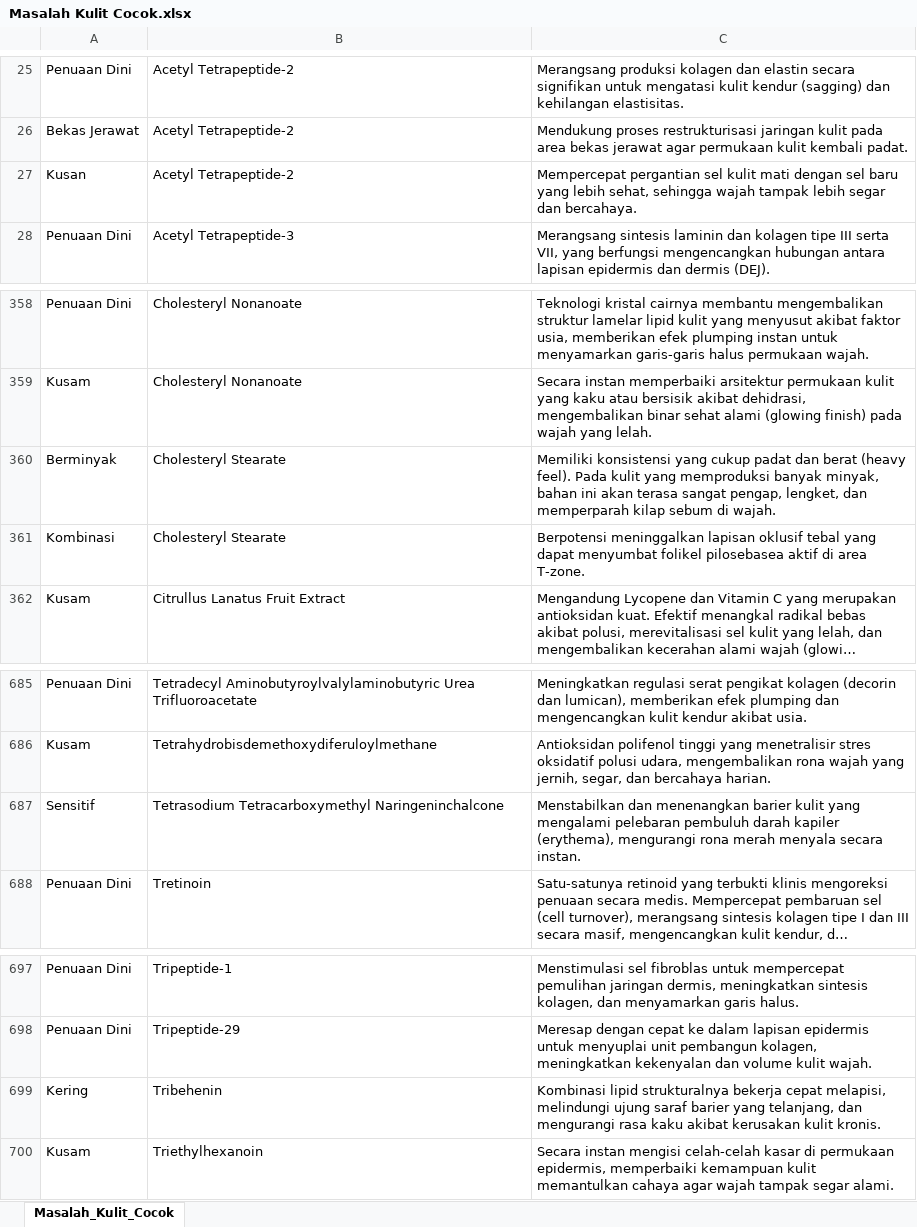
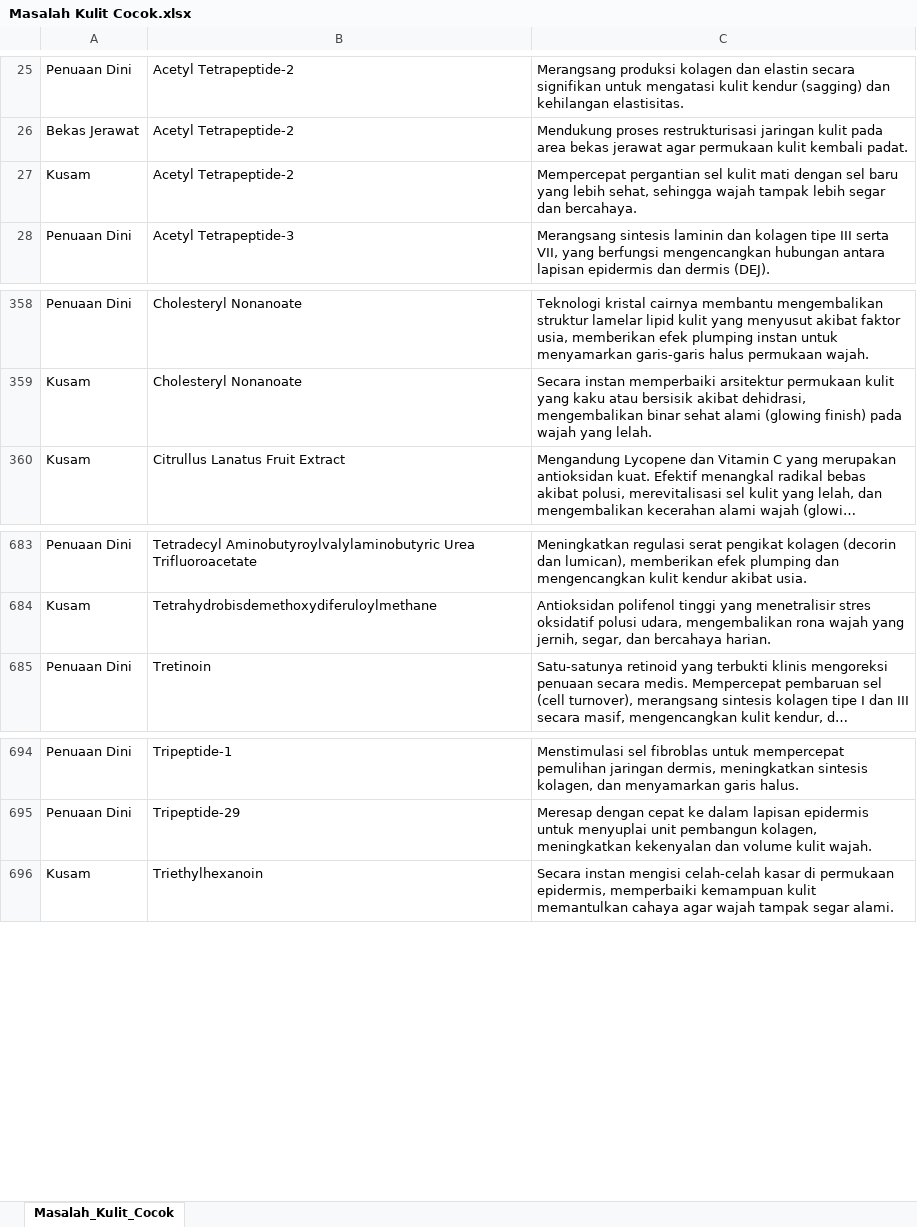
Before and after one commit to dikaenwo/backend-TA, an Excel workbook: Dataset/Masalah Kulit Cocok.xlsx, sheet Masalah_Kulit_Cocok, drawn as a sheet; only a part is shown, gaps mark what is left out; long unchanged cells end in …; values as stored, in another font and other column widths than the file's, no borders; the diff names each change by its address in the sheet, - before the commit and + after, or states it on an @@ line.

Commit message:
Update dataset and recommend logic

```diff
--- a/Dataset/Masalah Kulit Cocok.xlsx (sheet Masalah_Kulit_Cocok)
+++ b/Dataset/Masalah Kulit Cocok.xlsx (sheet Masalah_Kulit_Cocok)
-A27: Kusan
+A27: Kusam
-row 360: Berminyak | Cholesteryl Stearate | Memiliki konsistensi yang cukup padat dan berat (heavy feel). Pada kulit yang memproduksi banyak minyak, bahan ini akan terasa sangat pengap, lengket, dan memperparah kilap sebum di wajah.
-row 361: Kombinasi | Cholesteryl Stearate | Berpotensi meninggalkan lapisan oklusif tebal yang dapat menyumbat folikel pilosebasea aktif di area T-zone.
-row 687: Sensitif | Tetrasodium Tetracarboxymethyl Naringeninchalcone | Menstabilkan dan menenangkan barier kulit yang mengalami pelebaran pembuluh darah kapiler (erythema), mengurangi rona merah menyala secara instan.
-row 699: Kering | Tribehenin | Kombinasi lipid strukturalnya bekerja cepat melapisi, melindungi ujung saraf barier yang telanjang, dan mengurangi rasa kaku akibat kerusakan kulit kronis.
```
Also changed, not shown: Dataset/Jenis Kulit Cocok.xlsx, Dataset/Jenis Kulit Tidak Cocok.xlsx, 2 other files.
